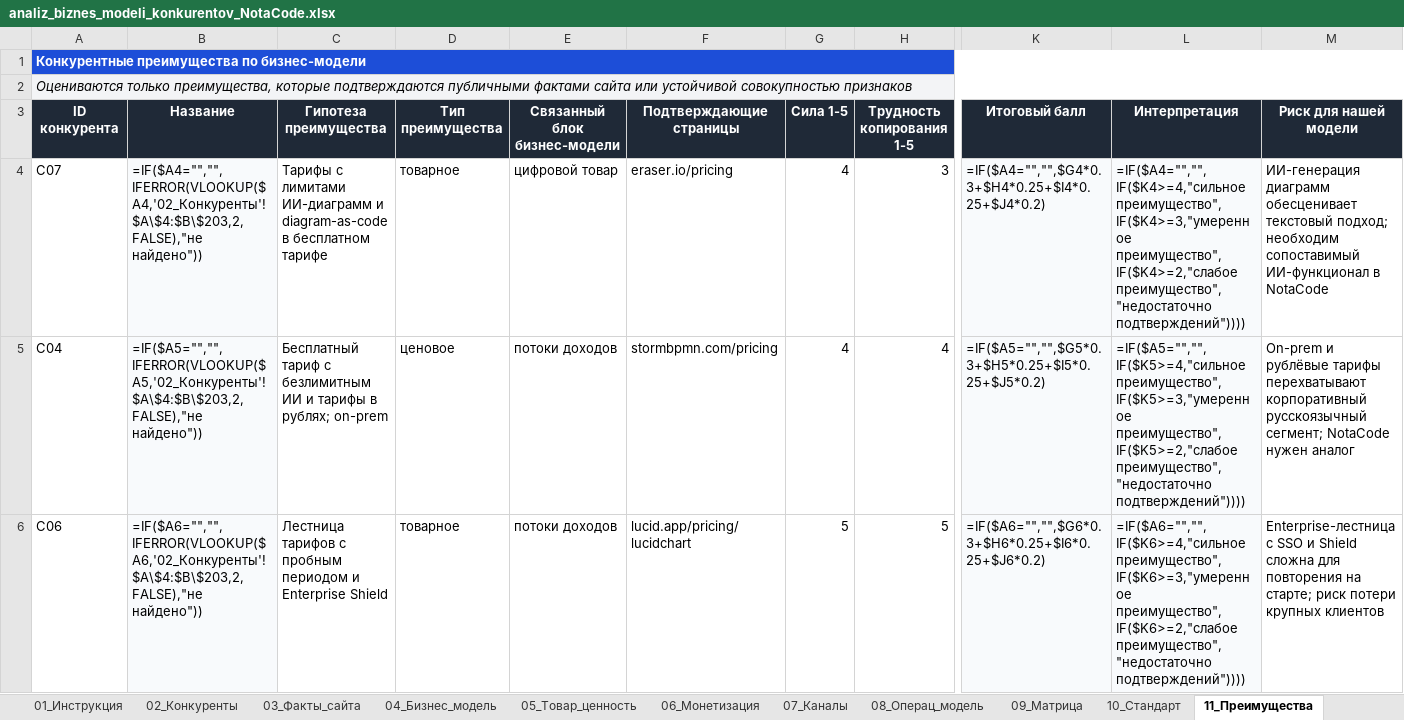
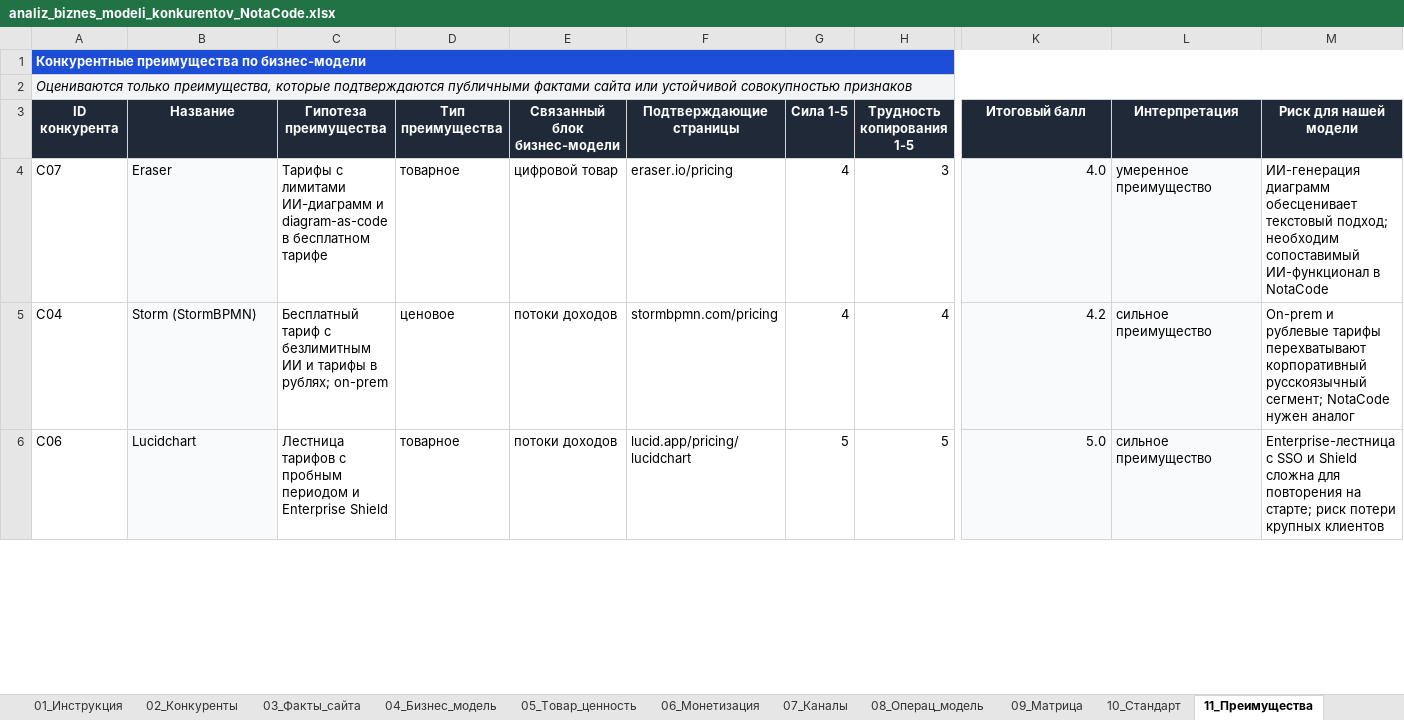
Before and after one commit to KsushaKhadzhinova/E-Business, an Excel workbook: СДАЧА/ЛР5/analiz_biznes_modeli_konkurentov_NotaCode.xlsx, sheet 11_Преимущества, drawn as a sheet; only a part is shown, gaps mark what is left out; values as stored, in another font and other column widths than the file's, no borders; formulas without a stored value are shown as written; conditional formats and table styles not drawn; the diff covers the shown part only; the diff names each change by its address in the sheet, - before the commit and + after, or states it on an @@ line.

```diff
--- a/СДАЧА/ЛР5/analiz_biznes_modeli_konkurentov_NotaCode.xlsx (sheet 11_Преимущества)
+++ b/СДАЧА/ЛР5/analiz_biznes_modeli_konkurentov_NotaCode.xlsx (sheet 11_Преимущества)
-B1:M1 fill: none
+B1:M1 fill: #1D4ED8
-B2:M2 fill: none
+B2:M2 fill: #F3F4F6
-B4 (Название): =IF($A4="","",IFERROR(VLOOKUP($A4,'02_Конкуренты'!$A\$4:$B\$203,2,FALSE),"не найдено"))
+B4 (Название): Eraser
-K4 (Итоговый балл): =IF($A4="","",$G4*0.3+$H4*0.25+$I4*0.25+$J4*0.2)
+K4 (Итоговый балл): 4.0
-L4 (Интерпретация): =IF($A4="","",IF($K4>=4,"сильное преимущество",IF($K4>=3,"умеренное преимущество",IF($K4>=2,"слабое преимущество","недостаточно подтверждений"))))
+L4 (Интерпретация): умеренное преимущество
-B5 (Название): =IF($A5="","",IFERROR(VLOOKUP($A5,'02_Конкуренты'!$A\$4:$B\$203,2,FALSE),"не найдено"))
+B5 (Название): Storm (StormBPMN)
-K5 (Итоговый балл): =IF($A5="","",$G5*0.3+$H5*0.25+$I5*0.25+$J5*0.2)
+K5 (Итоговый балл): 4.2
-L5 (Интерпретация): =IF($A5="","",IF($K5>=4,"сильное преимущество",IF($K5>=3,"умеренное преимущество",IF($K5>=2,"слабое преимущество","недостаточно подтверждений"))))
+L5 (Интерпретация): сильное преимущество
-M5 (Риск для нашей модели): On-prem и рублёвые тарифы перехватывают…
+M5 (Риск для нашей модели): On-prem и рублевые тарифы перехватывают…
-B6 (Название): =IF($A6="","",IFERROR(VLOOKUP($A6,'02_Конкуренты'!$A\$4:$B\$203,2,FALSE),"не найдено"))
+B6 (Название): Lucidchart
-K6 (Итоговый балл): =IF($A6="","",$G6*0.3+$H6*0.25+$I6*0.25+$J6*0.2)
+K6 (Итоговый балл): 5.0
-L6 (Интерпретация): =IF($A6="","",IF($K6>=4,"сильное преимущество",IF($K6>=3,"умеренное преимущество",IF($K6>=2,"слабое преимущество","недостаточно подтверждений"))))
+L6 (Интерпретация): сильное преимущество
```
Also changed, not shown: 192 removed rows, 18 edited cells and cell formats elsewhere in this sheet, sheet 09_Матрица, sheet 04_Бизнес_модель, sheet 03_Факты_сайта, sheet 10_Стандарт, sheet 06_Монетизация, sheet 08_Операц_модель, 7 more sheets, charts or pictures, СДАЧА/ЛР1/XLT_ВТОРОЙ_BPMN_BY.xlsx, СДАЧА/ЛР1/XLT_ОСНОВНОЙ_UML_BY.xlsx, 38 other files.
